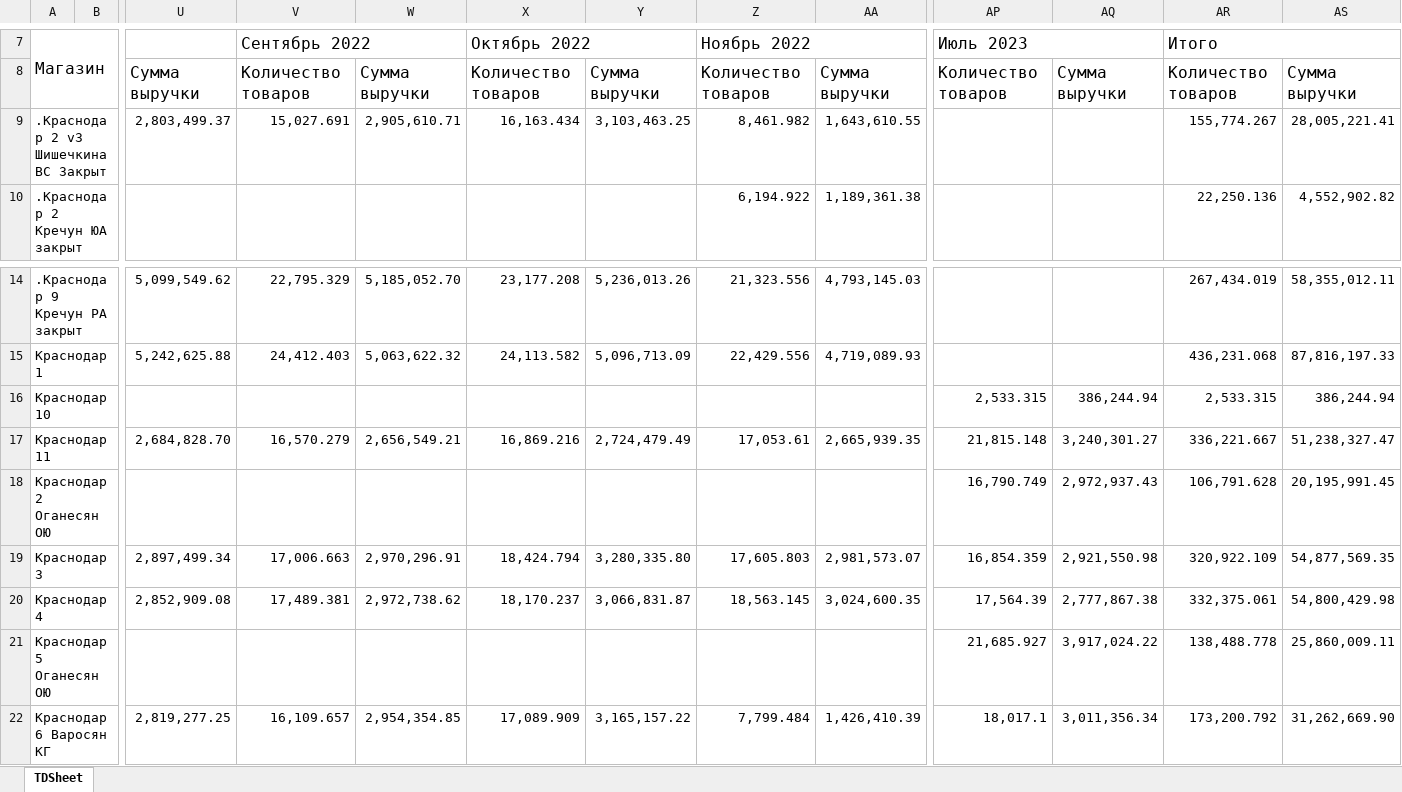
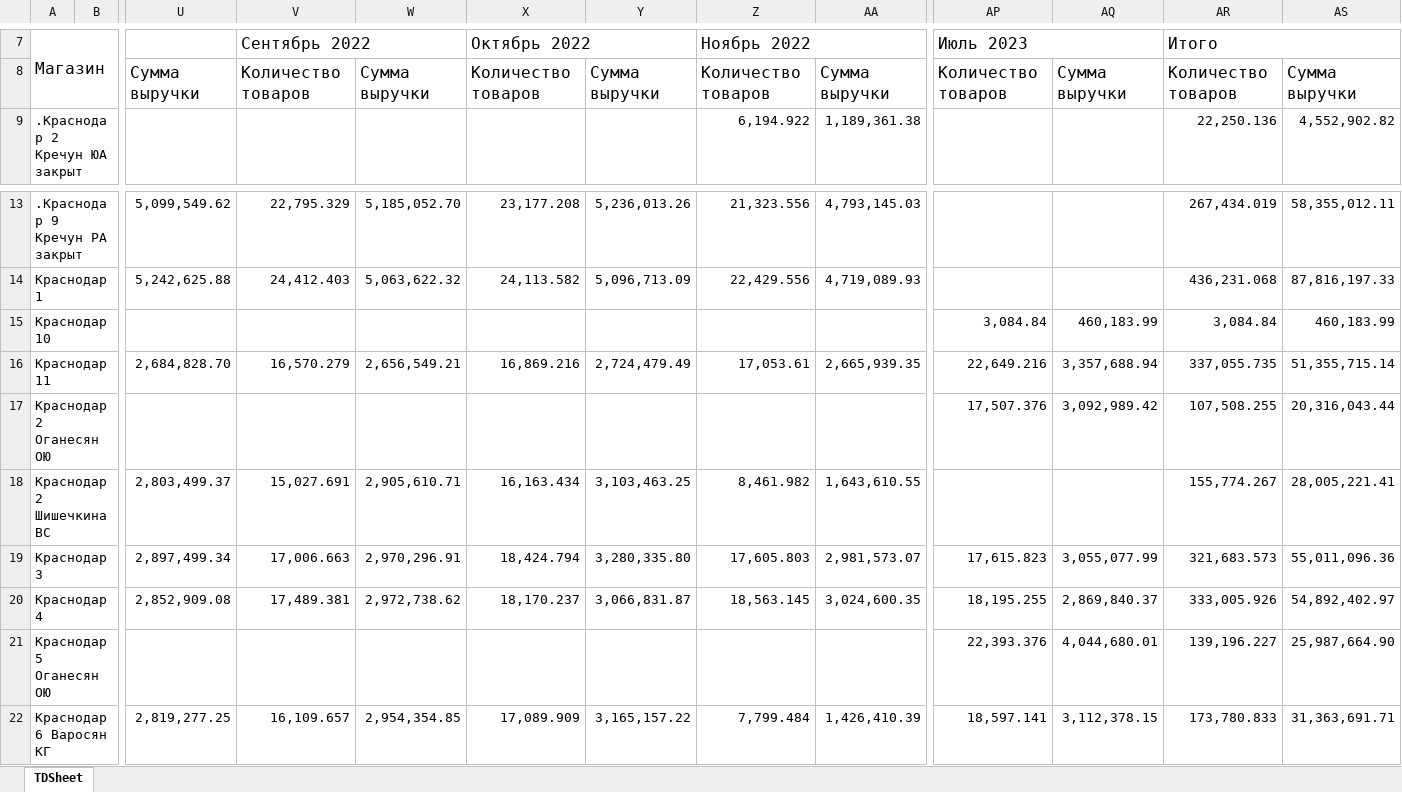
Before and after one commit to ArtemInkov/Analiz_LFL_Power_Point, an Excel workbook: 2.xlsx, sheet TDSheet, drawn as a sheet; only a part is shown, gaps mark what is left out; values as stored, in another font and other column widths than the file's, no borders; charts and pictures not drawn; removed rows and columns are numbered as before the commit, all else as after; rows hold the shown columns only; the diff covers the shown part only; the diff names each change by its address in the sheet, - before the commit and + after, or states it on an @@ line.

```diff
--- a/2.xlsx (sheet TDSheet)
+++ b/2.xlsx (sheet TDSheet)
-row 9: .Краснодар 2 v3 Шишечкина ВС Закрыт |  | 2,803,499.37 | 15,027.691 | 2,905,610.71 | 16,163.434 | 3,103,463.25 | 8,461.982 | 1,643,610.55 |  |  | 155,774.267 | 28,005,221.41
-AP15: 2,533.315
+AP15: 3,084.84
-AQ15: 386,244.94
+AQ15: 460,183.99
-AR15: 2,533.315
+AR15: 3,084.84
-AS15: 386,244.94
+AS15: 460,183.99
-AP16: 21,815.148
+AP16: 22,649.216
-AQ16: 3,240,301.27
+AQ16: 3,357,688.94
-AR16: 336,221.667
+AR16: 337,055.735
-AS16: 51,238,327.47
+AS16: 51,355,715.14
-AP17: 16,790.749
+AP17: 17,507.376
-AQ17: 2,972,937.43
+AQ17: 3,092,989.42
-AR17: 106,791.628
+AR17: 107,508.255
-AS17: 20,195,991.45
+AS17: 20,316,043.44
+row 18: Краснодар 2 Шишечкина ВС |  | 2,803,499.37 | 15,027.691 | 2,905,610.71 | 16,163.434 | 3,103,463.25 | 8,461.982 | 1,643,610.55 |  |  | 155,774.267 | 28,005,221.41
-AP19: 16,854.359
+AP19: 17,615.823
-AQ19: 2,921,550.98
+AQ19: 3,055,077.99
-AR19: 320,922.109
+AR19: 321,683.573
-AS19: 54,877,569.35
+AS19: 55,011,096.36
-AP20: 17,564.39
+AP20: 18,195.255
-AQ20: 2,777,867.38
+AQ20: 2,869,840.37
-AR20: 332,375.061
+AR20: 333,005.926
-AS20: 54,800,429.98
+AS20: 54,892,402.97
-AP21: 21,685.927
+AP21: 22,393.376
-AQ21: 3,917,024.22
+AQ21: 4,044,680.01
-AR21: 138,488.778
+AR21: 139,196.227
-AS21: 25,860,009.11
+AS21: 25,987,664.90
-AP22: 18,017.1
+AP22: 18,597.141
-AQ22: 3,011,356.34
+AQ22: 3,112,378.15
-AR22: 173,200.792
+AR22: 173,780.833
-AS22: 31,262,669.90
+AS22: 31,363,691.71
```
Also changed, not shown: 16 edited cells elsewhere in this sheet, анализ продаж.xlsx, 17 other files.
